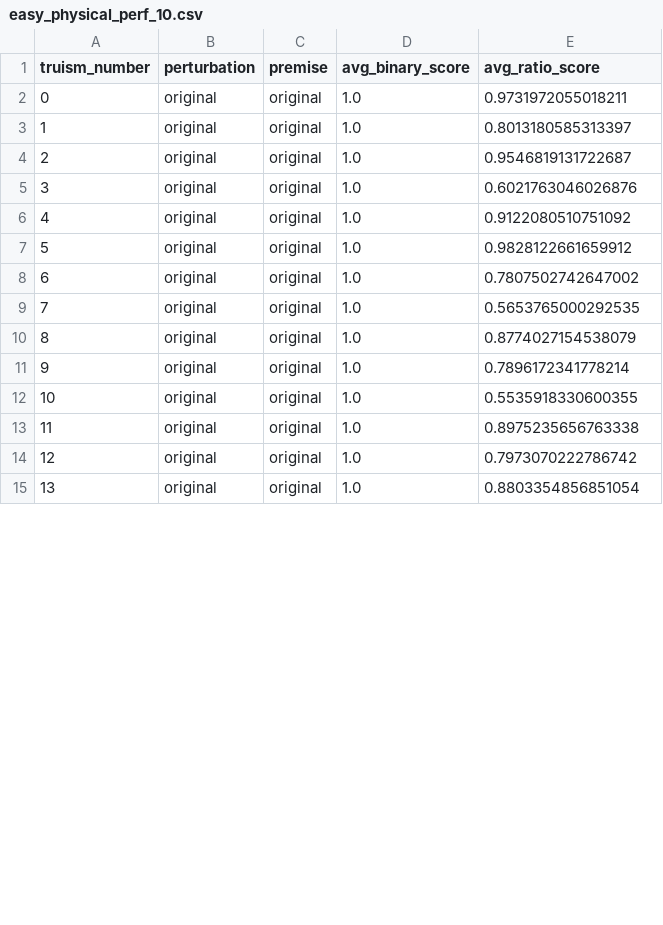
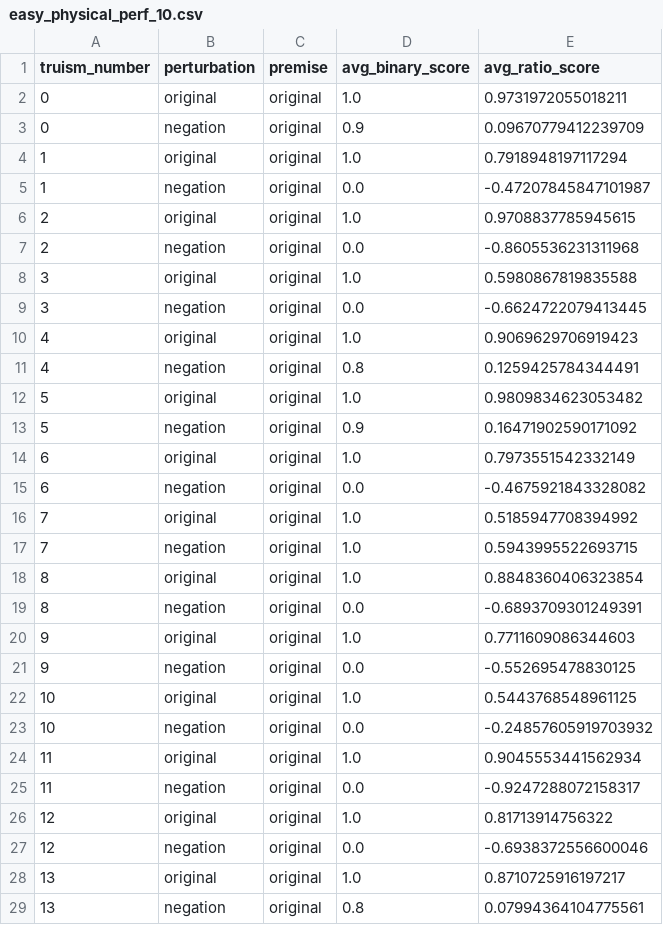
Before and after one commit to shaoxia57/common_sense_embedding_analysis, a CSV file: data/masked_word_result_data/roberta_easy/easy_physical_perf_10.csv, drawn as a sheet; only a part is shown; the diff covers the shown part only.

Commit message:
new easy result data

```diff
--- a/data/masked_word_result_data/roberta_easy/easy_physical_perf_10.csv
+++ b/data/masked_word_result_data/roberta_easy/easy_physical_perf_10.csv
@@ -2,14 +2,28 @@ truism_number,perturbation,premise,avg_binary_score,avg_ratio_score
 0,original,original,1.0,0.9731972055018211
-1,original,original,1.0,0.8013180585313397
-2,original,original,1.0,0.9546819131722687
-3,original,original,1.0,0.6021763046026876
-4,original,original,1.0,0.9122080510751092
-5,original,original,1.0,0.9828122661659912
-6,original,original,1.0,0.7807502742647002
-7,original,original,1.0,0.5653765000292535
-8,original,original,1.0,0.8774027154538079
-9,original,original,1.0,0.7896172341778214
-10,original,original,1.0,0.5535918330600355
-11,original,original,1.0,0.8975235656763338
-12,original,original,1.0,0.7973070222786742
-13,original,original,1.0,0.8803354856851054
+0,negation,original,0.9,0.09670779412239709
+1,original,original,1.0,0.7918948197117294
+1,negation,original,0.0,-0.47207845847101987
+2,original,original,1.0,0.9708837785945615
+2,negation,original,0.0,-0.8605536231311968
+3,original,original,1.0,0.5980867819835588
+3,negation,original,0.0,-0.6624722079413445
+4,original,original,1.0,0.9069629706919423
+4,negation,original,0.8,0.1259425784344491
+5,original,original,1.0,0.9809834623053482
+5,negation,original,0.9,0.16471902590171092
+6,original,original,1.0,0.7973551542332149
+6,negation,original,0.0,-0.4675921843328082
+7,original,original,1.0,0.5185947708394992
+7,negation,original,1.0,0.5943995522693715
+8,original,original,1.0,0.8848360406323854
+8,negation,original,0.0,-0.6893709301249391
+9,original,original,1.0,0.7711609086344603
+9,negation,original,0.0,-0.552695478830125
+10,original,original,1.0,0.5443768548961125
+10,negation,original,0.0,-0.24857605919703932
+11,original,original,1.0,0.9045553441562934
+11,negation,original,0.0,-0.9247288072158317
+12,original,original,1.0,0.81713914756322
+12,negation,original,0.0,-0.6938372556600046
+13,original,original,1.0,0.8710725916197217
+13,negation,original,0.8,0.07994364104775561
```
Also changed, not shown: 6 added rows and 6 edited cells elsewhere in this file, data/masked_word_result_data/roberta_easy/easy_material_perf_10.csv, data/masked_word_result_data/roberta_easy/easy_social_perf_10.csv.
